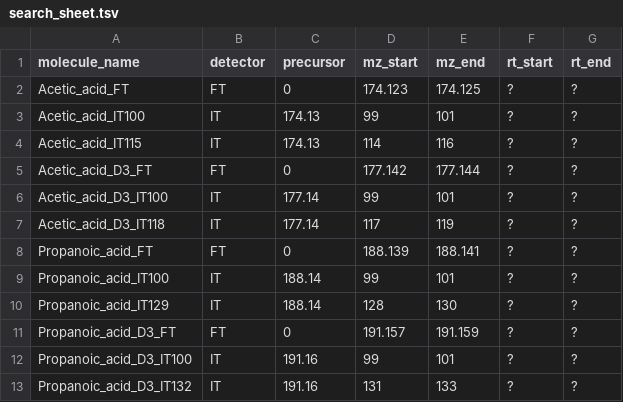
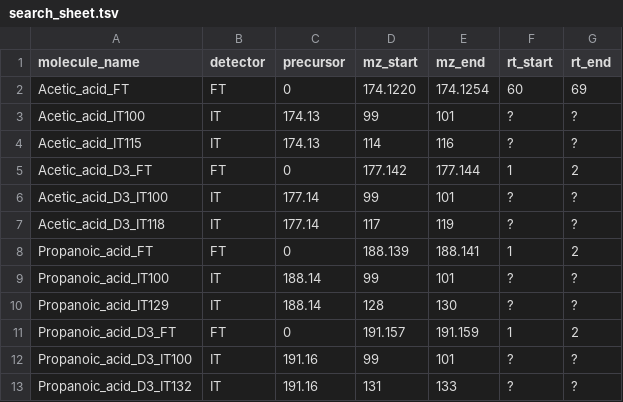
Before and after one commit to AlexHoratio/automagic_mzml_integrator, a TSV file: search_sheet.tsv, drawn as a sheet.

```diff
--- a/search_sheet.tsv
+++ b/search_sheet.tsv
@@ -1,12 +1,12 @@
 molecule_name	detector	precursor	mz_start	mz_end	rt_start	rt_end
-Acetic_acid_FT	FT	0	174.123	174.125	?	?
+Acetic_acid_FT	FT	0	174.1220	174.1254	60	69
 Acetic_acid_IT100	IT	174.13	99	101	?	?
 Acetic_acid_IT115	IT	174.13	114	116	?	?
-Acetic_acid_D3_FT	FT	0	177.142	177.144	?	?
+Acetic_acid_D3_FT	FT	0	177.142	177.144	1	2
 Acetic_acid_D3_IT100	IT	177.14	99	101	?	?
 Acetic_acid_D3_IT118	IT	177.14	117	119	?	?
-Propanoic_acid_FT	FT	0	188.139	188.141	?	?
+Propanoic_acid_FT	FT	0	188.139	188.141	1	2
 Propanoic_acid_IT100	IT	188.14	99	101	?	?
 Propanoic_acid_IT129	IT	188.14	128	130	?	?
-Propanoic_acid_D3_FT	FT	0	191.157	191.159	?	?
+Propanoic_acid_D3_FT	FT	0	191.157	191.159	1	2
 Propanoic_acid_D3_IT100	IT	191.16	99	101	?	?
```
Also changed, not shown: 1 other file.
